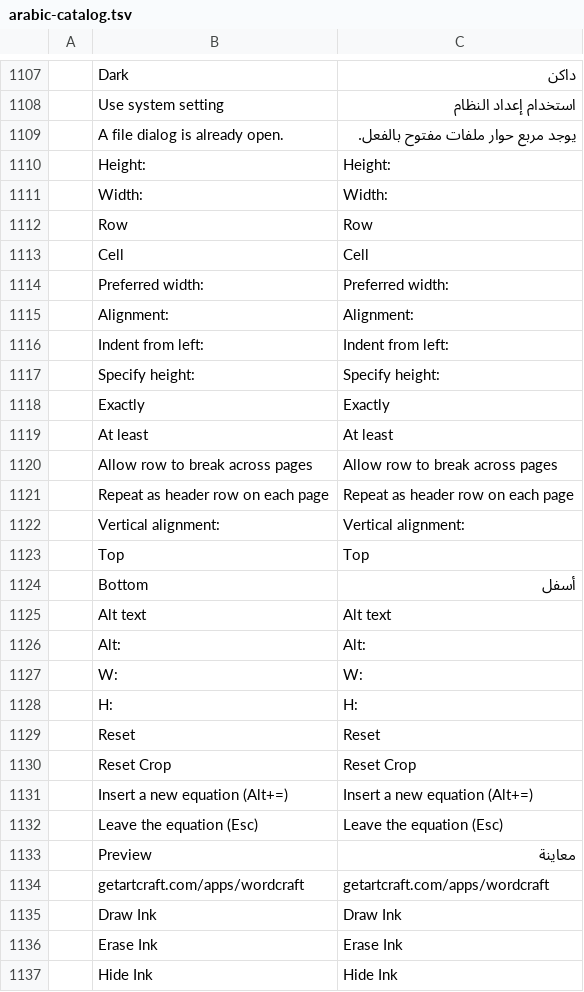
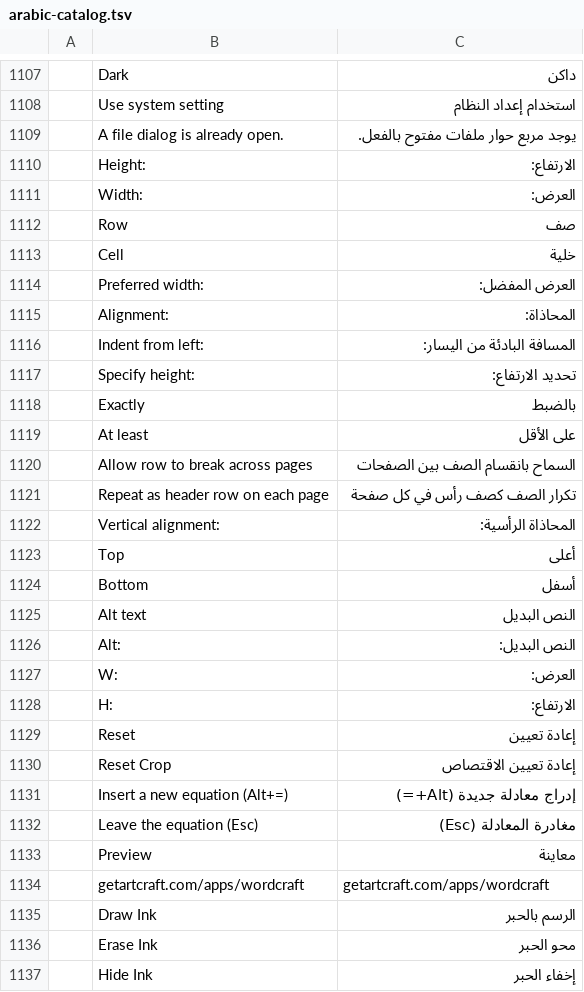
Before and after one commit to abode572006-cmd/word-android, a TSV file: patches/arabic-catalog.tsv, drawn as a sheet; only a part is shown, gaps mark what is left out; the diff covers the shown part only.

Commit message:
Translate tenth batch of Arabic interface catalog

```diff
--- a/patches/arabic-catalog.tsv
+++ b/patches/arabic-catalog.tsv
@@ -1109,29 +1109,29 @@
 	A file dialog is already open.	يوجد مربع حوار ملفات مفتوح بالفعل.
-	Height:	Height:
-	Width:	Width:
-	Row	Row
-	Cell	Cell
-	Preferred width:	Preferred width:
-	Alignment:	Alignment:
-	Indent from left:	Indent from left:
-	Specify height:	Specify height:
-	Exactly	Exactly
-	At least	At least
-	Allow row to break across pages	Allow row to break across pages
-	Repeat as header row on each page	Repeat as header row on each page
-	Vertical alignment:	Vertical alignment:
-	Top	Top
+	Height:	الارتفاع:
+	Width:	العرض:
+	Row	صف
+	Cell	خلية
+	Preferred width:	العرض المفضل:
+	Alignment:	المحاذاة:
+	Indent from left:	المسافة البادئة من اليسار:
+	Specify height:	تحديد الارتفاع:
+	Exactly	بالضبط
+	At least	على الأقل
+	Allow row to break across pages	السماح بانقسام الصف بين الصفحات
+	Repeat as header row on each page	تكرار الصف كصف رأس في كل صفحة
+	Vertical alignment:	المحاذاة الرأسية:
+	Top	أعلى
 	Bottom	أسفل
-	Alt text	Alt text
-	Alt:	Alt:
-	W:	W:
-	H:	H:
-	Reset	Reset
-	Reset Crop	Reset Crop
-	Insert a new equation (Alt+=)	Insert a new equation (Alt+=)
-	Leave the equation (Esc)	Leave the equation (Esc)
+	Alt text	النص البديل
+	Alt:	النص البديل:
+	W:	العرض:
+	H:	الارتفاع:
+	Reset	إعادة تعيين
+	Reset Crop	إعادة تعيين الاقتصاص
+	Insert a new equation (Alt+=)	إدراج معادلة جديدة (Alt+=)
+	Leave the equation (Esc)	مغادرة المعادلة (Esc)
 	Preview	معاينة
 	getartcraft.com/apps/wordcraft	getartcraft.com/apps/wordcraft
-	Draw Ink	Draw Ink
-	Erase Ink	Erase Ink
-	Hide Ink	Hide Ink
+	Draw Ink	الرسم بالحبر
+	Erase Ink	محو الحبر
+	Hide Ink	إخفاء الحبر
```
Also changed, not shown: 70 edited cells elsewhere in this file.
